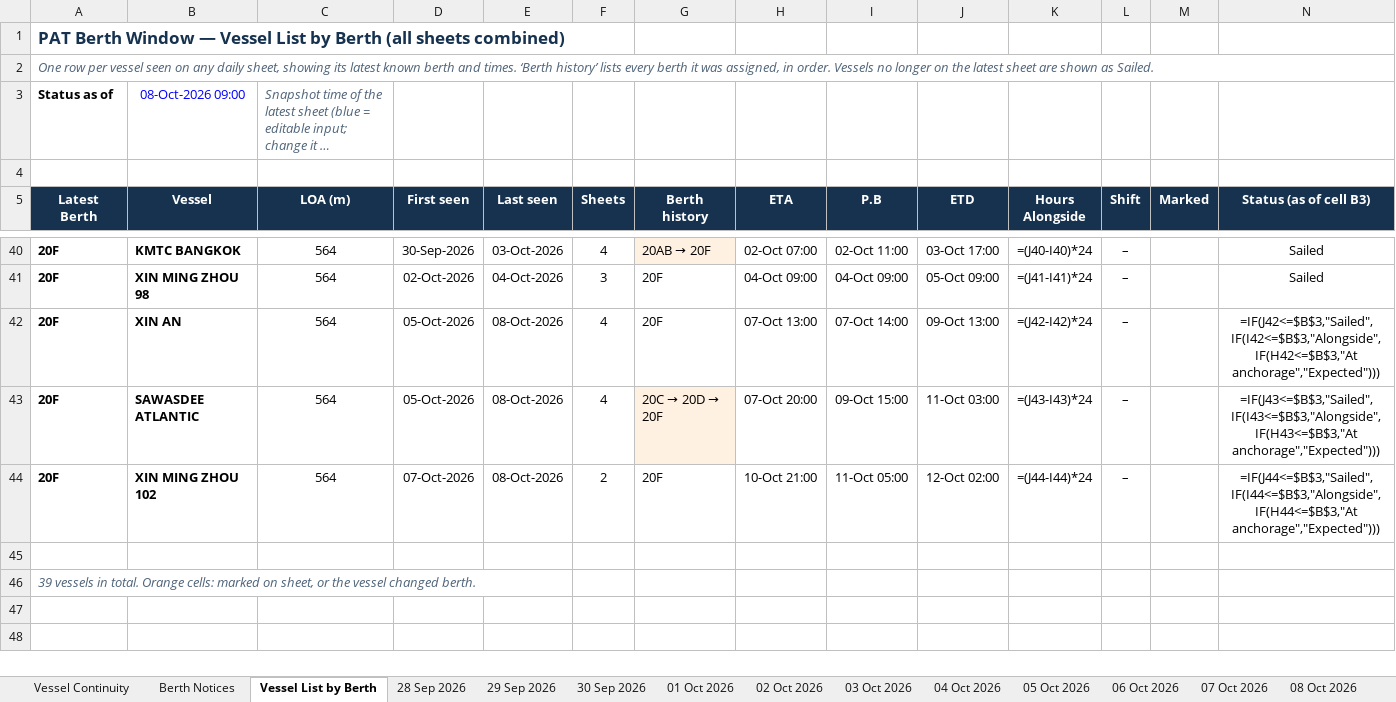
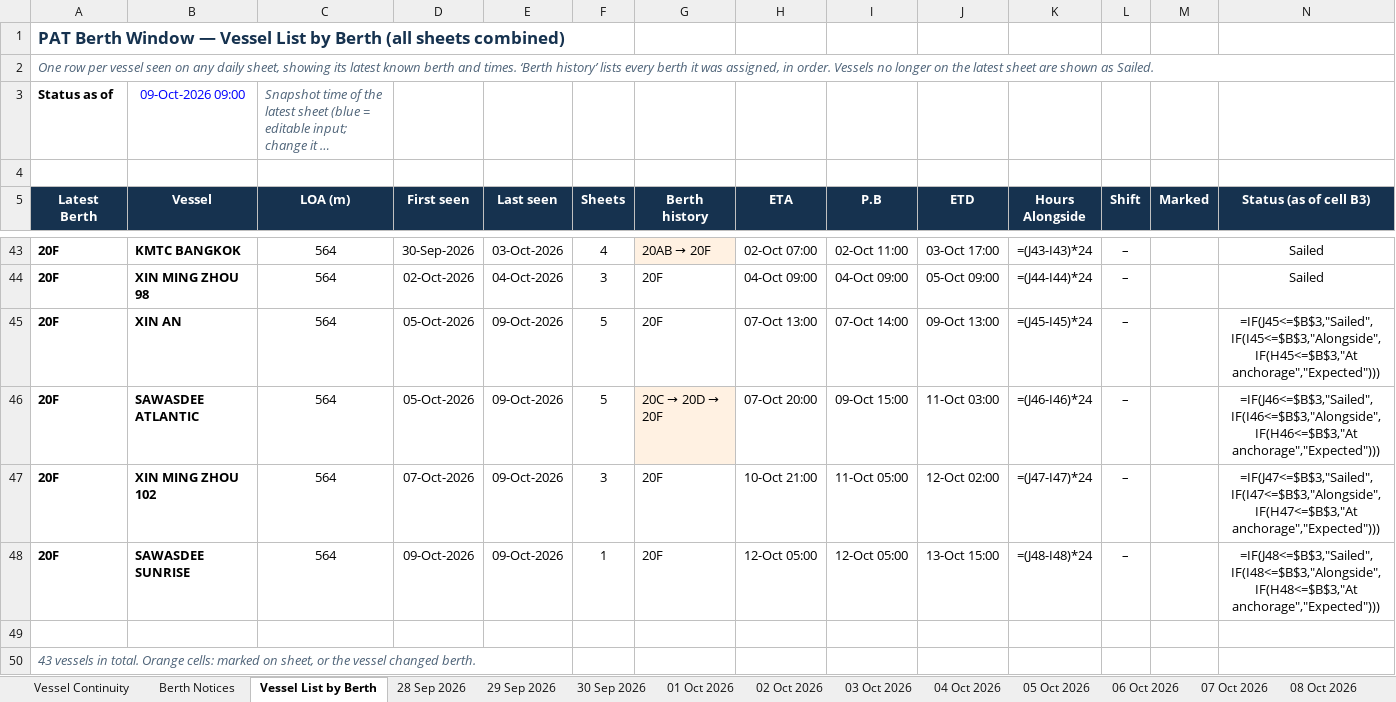
Before and after one commit to sirichai1265/PAT-BERTH, an Excel workbook: PAT_Berth_Window.xlsx, sheet Vessel List by Berth, drawn as a sheet; only a part is shown, gaps mark what is left out; long unchanged cells end in …; values as stored, in another font and other column widths than the file's, no borders; formulas without a stored value are shown as written; addresses are those after the commit; the diff covers the shown part only; the diff names each change by its address in the sheet, - before the commit and + after, or states it on an @@ line.

```diff
--- a/PAT_Berth_Window.xlsx (sheet Vessel List by Berth)
+++ b/PAT_Berth_Window.xlsx (sheet Vessel List by Berth)
-B3 (Vessel): 08-Oct-2026 09:00
+B3 (Vessel): 09-Oct-2026 09:00
-K43 (Hours Alongside): =(J40-I40)*24
+K43 (Hours Alongside): =(J43-I43)*24
-K44 (Hours Alongside): =(J41-I41)*24
+K44 (Hours Alongside): =(J44-I44)*24
-E45:E47 (Last seen): 08-Oct-2026
+E45:E47 (Last seen): 09-Oct-2026
-F45:F46 (Sheets): 4
+F45:F46 (Sheets): 5
-K45 (Hours Alongside): =(J42-I42)*24
+K45 (Hours Alongside): =(J45-I45)*24
-N45 (Status (as of cell B3)): =IF(J42<=$B$3,"Sailed",IF(I42<=$B$3,"Alongside",IF(H42<=$B$3,"At anchorage","Expected")))
+N45 (Status (as of cell B3)): =IF(J45<=$B$3,"Sailed",IF(I45<=$B$3,"Alongside",IF(H45<=$B$3,"At anchorage","Expected")))
-K46 (Hours Alongside): =(J43-I43)*24
+K46 (Hours Alongside): =(J46-I46)*24
-N46 (Status (as of cell B3)): =IF(J43<=$B$3,"Sailed",IF(I43<=$B$3,"Alongside",IF(H43<=$B$3,"At anchorage","Expected")))
+N46 (Status (as of cell B3)): =IF(J46<=$B$3,"Sailed",IF(I46<=$B$3,"Alongside",IF(H46<=$B$3,"At anchorage","Expected")))
-F47 (Sheets): 2
+F47 (Sheets): 3
-K47 (Hours Alongside): =(J44-I44)*24
+K47 (Hours Alongside): =(J47-I47)*24
-N47 (Status (as of cell B3)): =IF(J44<=$B$3,"Sailed",IF(I44<=$B$3,"Alongside",IF(H44<=$B$3,"At anchorage","Expected")))
+N47 (Status (as of cell B3)): =IF(J47<=$B$3,"Sailed",IF(I47<=$B$3,"Alongside",IF(H47<=$B$3,"At anchorage","Expected")))
+row 48: 20F | SAWASDEE SUNRISE | 564 | 09-Oct-2026 | 09-Oct-2026 | 1 | 20F | 12-Oct 05:00 | 12-Oct 05:00 | 13-Oct 15:00 | =(J48-I48)*24 | – |  | =IF(J48<=$B$3,"Sailed",IF(I48<=$B$3,"Alongside",IF(H48<=$B$3,"At anchorage","Expected")))
-A50 (Latest Berth): 39 vessels in…
+A50 (Latest Berth): 43 vessels in…
```
Also changed, not shown: 4 added rows, 1 removed row and 67 edited cells elsewhere in this sheet, sheet Berth Notices, sheet Vessel Continuity, other sheet tabs, 03-10-2026/PAT_Berth_Window.xlsx, 04-10-2026/PAT_Berth_Window.xlsx, 14 other files.
